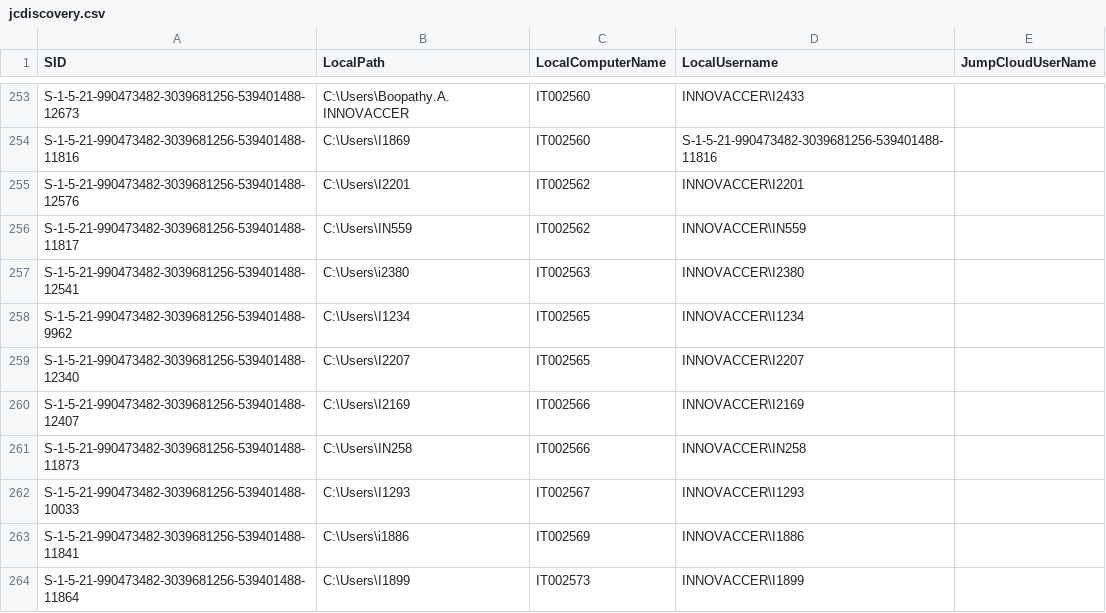
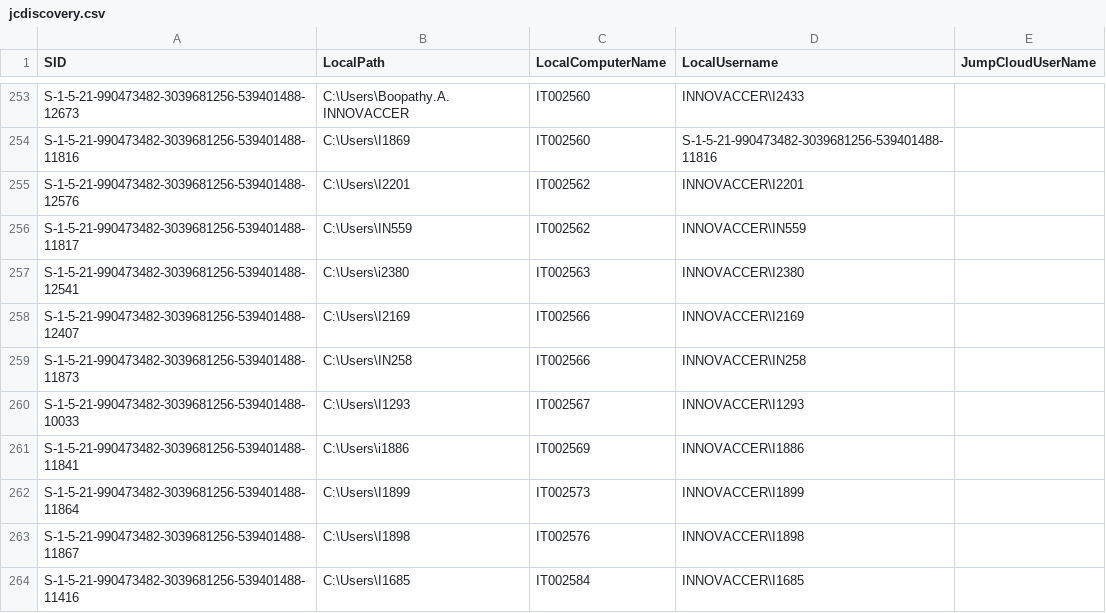
Before and after one commit to savinways/JumpCloud-ADMU-Discovery, a CSV file: jcdiscovery.csv, drawn as a sheet; only a part is shown, gaps mark what is left out; the shorter side is filled out with more unchanged rows; the diff names each change by its address in the sheet, - before the commit and + after, or states it on an @@ line.

Commit message:
CSV Upload

```diff
--- a/jcdiscovery.csv
+++ b/jcdiscovery.csv
-row 258: S-1-5-21-990473482-3039681256-539401488-9962 | C:\Users\I1234 | IT002565 | INNOVACCER\I1234
-row 259: S-1-5-21-990473482-3039681256-539401488-12340 | C:\Users\I2207 | IT002565 | INNOVACCER\I2207
```
